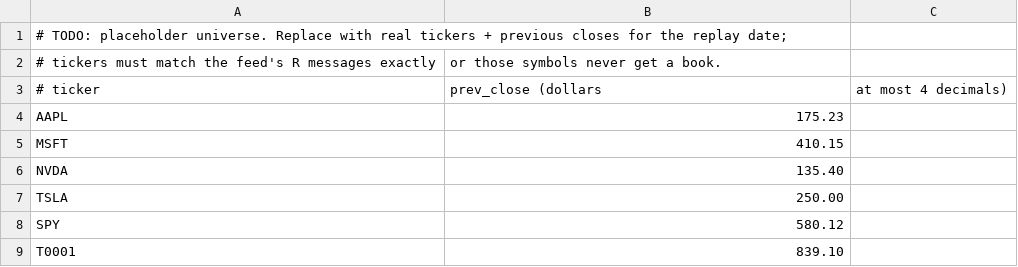
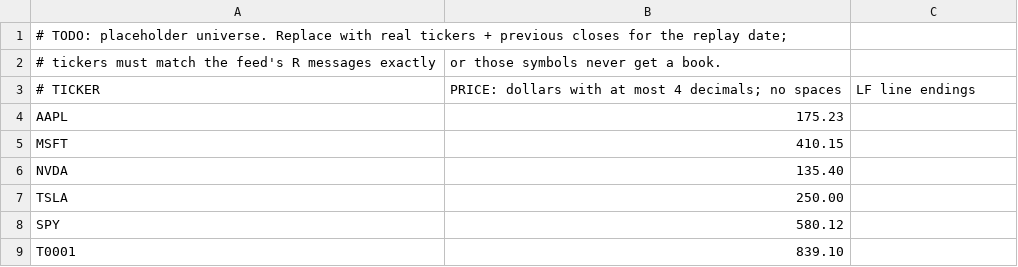
Before and after one commit to TanishqM1/marketmaking, a CSV file: config/symbols.csv, drawn as a sheet; only a part is shown.

```diff
--- a/config/symbols.csv
+++ b/config/symbols.csv
@@ -2,3 +2,3 @@
 # tickers must match the feed's R messages exactly, or those symbols never get a book.
-# ticker,prev_close (dollars, at most 4 decimals)
+# TICKER,PRICE: dollars with at most 4 decimals; no spaces, LF line endings
 AAPL,175.23
```
Also changed, not shown: 7 other files.
